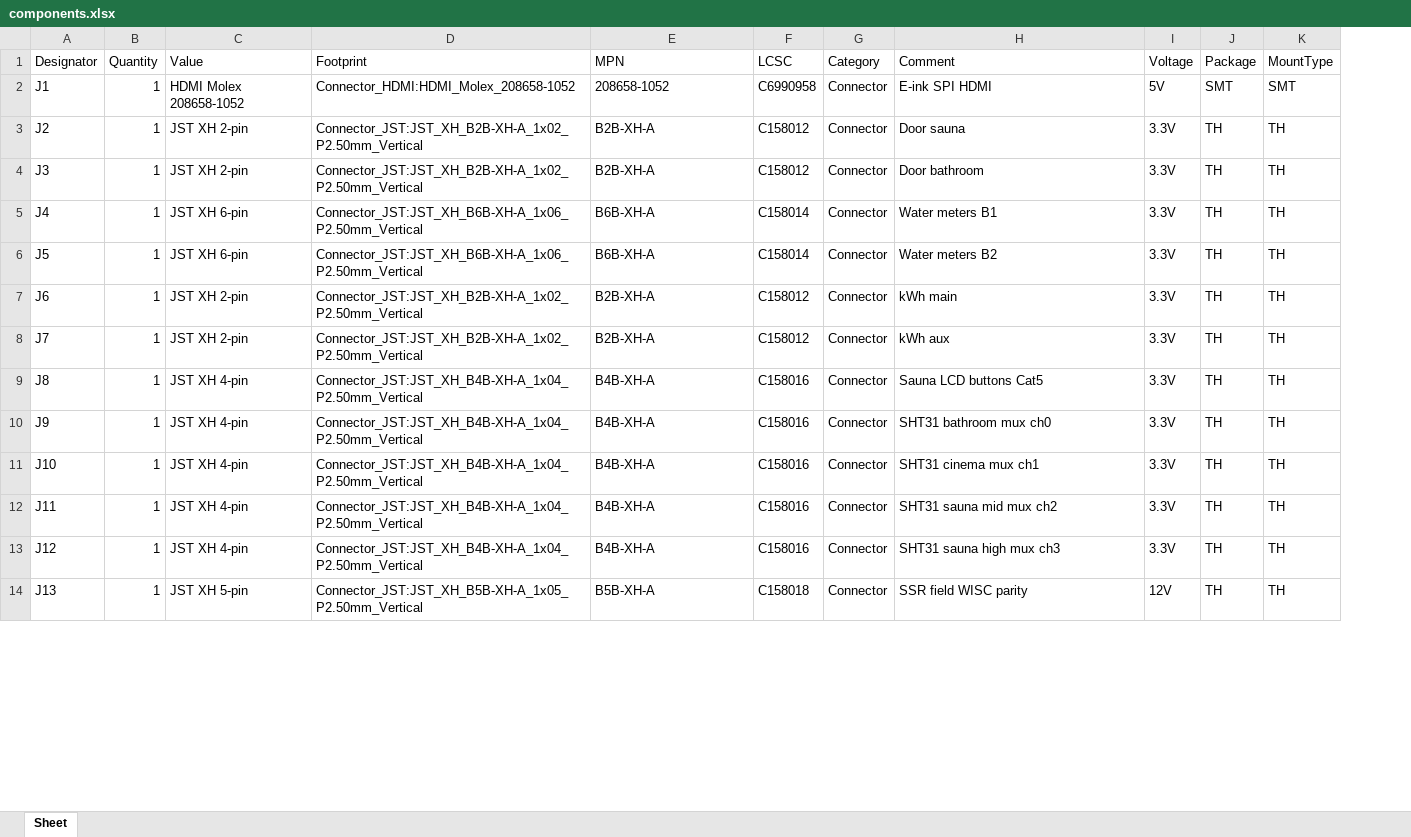
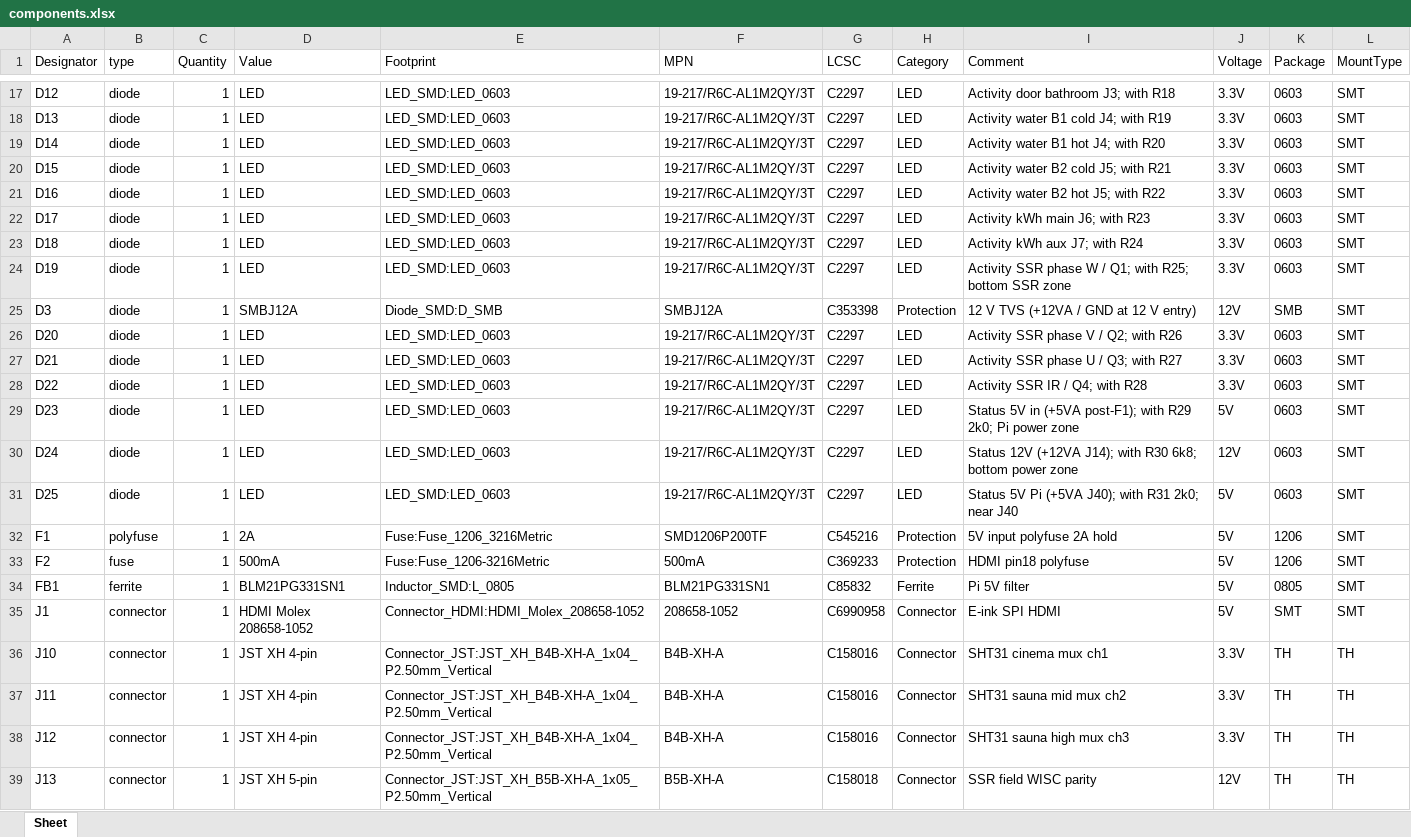
Before and after one commit to gitwannes/wanos-pcb, an Excel workbook: projects/wanos-board/components.xlsx, sheet Sheet, drawn as a sheet; only a part is shown, gaps mark what is left out; values as stored, in another font and other column widths than the file's, no borders; table styles not drawn; the diff covers the shown part only; the diff names each change by its address in the sheet, - before the commit and + after, or states it on an @@ line.

Commit message:
pi_power & 12V_monitor schematics OK added datasheets doc update

```diff
--- a/projects/wanos-board/components.xlsx (sheet Sheet)
+++ b/projects/wanos-board/components.xlsx (sheet Sheet)
+column B (type), rows 35-39: all connector
+row 17: D12 | diode | 1 | LED | LED_SMD:LED_0603 | 19-217/R6C-AL1M2QY/3T | C2297 | LED | Activity door bathroom J3; with R18 | 3.3V | 0603 | SMT
+row 18: D13 | diode | 1 | LED | LED_SMD:LED_0603 | 19-217/R6C-AL1M2QY/3T | C2297 | LED | Activity water B1 cold J4; with R19 | 3.3V | 0603 | SMT
+row 19: D14 | diode | 1 | LED | LED_SMD:LED_0603 | 19-217/R6C-AL1M2QY/3T | C2297 | LED | Activity water B1 hot J4; with R20 | 3.3V | 0603 | SMT
+row 20: D15 | diode | 1 | LED | LED_SMD:LED_0603 | 19-217/R6C-AL1M2QY/3T | C2297 | LED | Activity water B2 cold J5; with R21 | 3.3V | 0603 | SMT
+row 21: D16 | diode | 1 | LED | LED_SMD:LED_0603 | 19-217/R6C-AL1M2QY/3T | C2297 | LED | Activity water B2 hot J5; with R22 | 3.3V | 0603 | SMT
+row 22: D17 | diode | 1 | LED | LED_SMD:LED_0603 | 19-217/R6C-AL1M2QY/3T | C2297 | LED | Activity kWh main J6; with R23 | 3.3V | 0603 | SMT
+row 23: D18 | diode | 1 | LED | LED_SMD:LED_0603 | 19-217/R6C-AL1M2QY/3T | C2297 | LED | Activity kWh aux J7; with R24 | 3.3V | 0603 | SMT
+row 24: D19 | diode | 1 | LED | LED_SMD:LED_0603 | 19-217/R6C-AL1M2QY/3T | C2297 | LED | Activity SSR phase W / Q1; with R25; bottom SSR zone | 3.3V | 0603 | SMT
+row 25: D3 | diode | 1 | SMBJ12A | Diode_SMD:D_SMB | SMBJ12A | C353398 | Protection | 12 V TVS (+12VA / GND at 12 V entry) | 12V | SMB | SMT
+row 26: D20 | diode | 1 | LED | LED_SMD:LED_0603 | 19-217/R6C-AL1M2QY/3T | C2297 | LED | Activity SSR phase V / Q2; with R26 | 3.3V | 0603 | SMT
+row 27: D21 | diode | 1 | LED | LED_SMD:LED_0603 | 19-217/R6C-AL1M2QY/3T | C2297 | LED | Activity SSR phase U / Q3; with R27 | 3.3V | 0603 | SMT
+row 28: D22 | diode | 1 | LED | LED_SMD:LED_0603 | 19-217/R6C-AL1M2QY/3T | C2297 | LED | Activity SSR IR / Q4; with R28 | 3.3V | 0603 | SMT
+row 29: D23 | diode | 1 | LED | LED_SMD:LED_0603 | 19-217/R6C-AL1M2QY/3T | C2297 | LED | Status 5V in (+5VA post-F1); with R29 2k0; Pi power zone | 5V | 0603 | SMT
+row 30: D24 | diode | 1 | LED | LED_SMD:LED_0603 | 19-217/R6C-AL1M2QY/3T | C2297 | LED | Status 12V (+12VA J14); with R30 6k8; bottom power zone | 12V | 0603 | SMT
+row 31: D25 | diode | 1 | LED | LED_SMD:LED_0603 | 19-217/R6C-AL1M2QY/3T | C2297 | LED | Status 5V Pi (+5VA J40); with R31 2k0; near J40 | 5V | 0603 | SMT
+row 32: F1 | polyfuse | 1 | 2A | Fuse:Fuse_1206_3216Metric | SMD1206P200TF | C545216 | Protection | 5V input polyfuse 2A hold | 5V | 1206 | SMT
@@ row 49 moved to row 33: F2 @@
@@ row 26 moved to row 34: FB1 @@
@@ row 3 moved to row 43: J2 @@
@@ row 4 moved to row 44: J3 @@
@@ row 5 moved to row 45: J4 @@
@@ row 6 moved to row 48: J5 @@
@@ row 7 moved to row 49: J6 @@
@@ row 8 moved to row 50: J7 @@
@@ row 9 moved to row 51: J8 @@
@@ row 10 moved to row 52: J9 @@
```
Also changed, not shown: 51 added rows, 16 removed rows, 15 moved rows and 6 edited cells elsewhere in this sheet, 32 other files.
